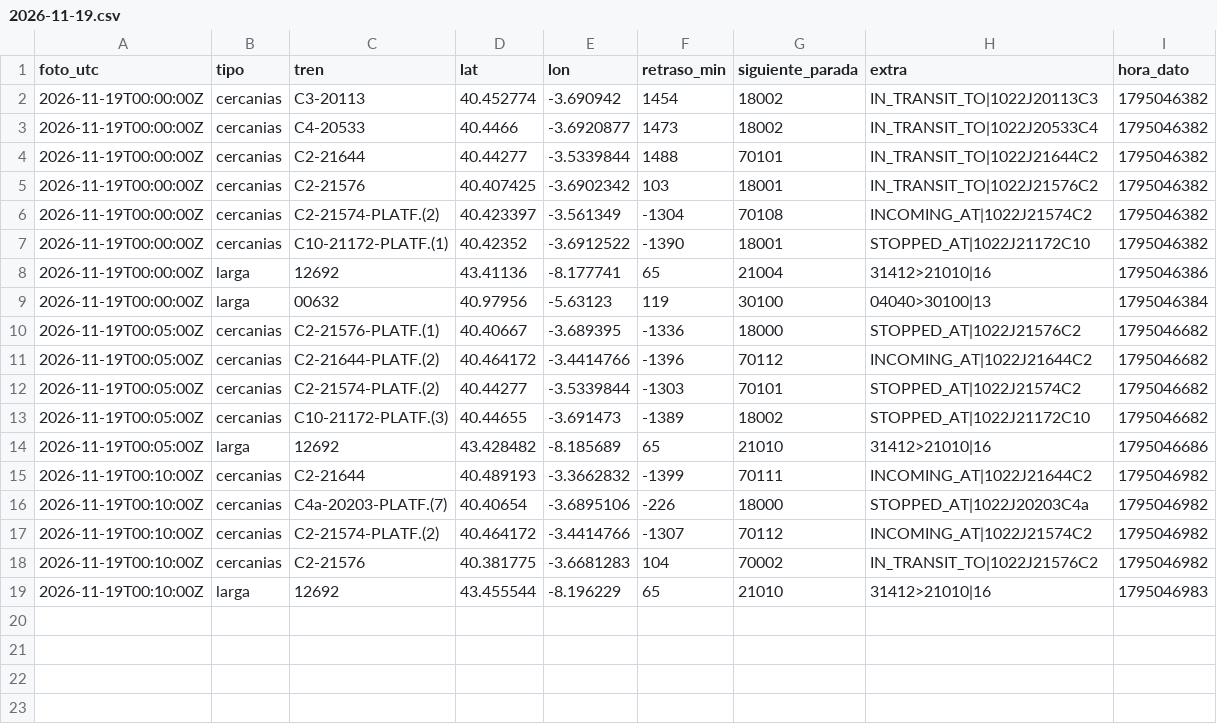
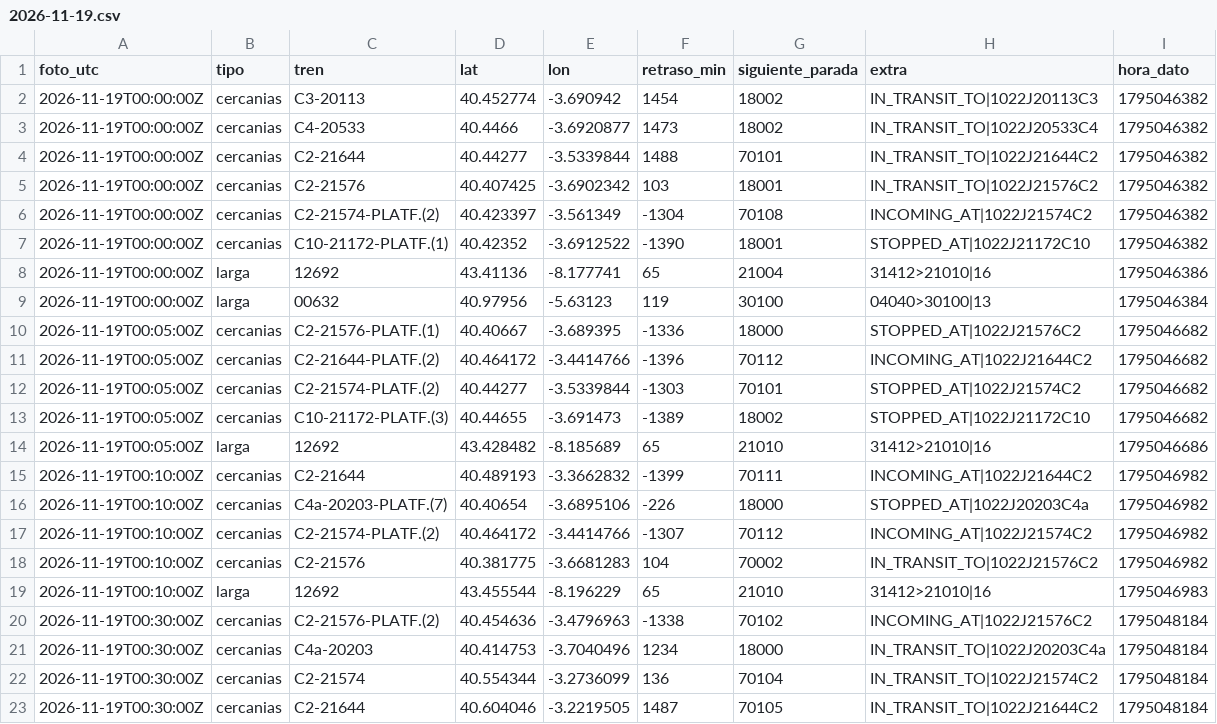
Before and after one commit to carlosgalan01/puntualmente, a CSV file: datos/2026-11-19.csv, drawn as a sheet.

Commit message:
datos 2026-11-19T00:30

```diff
--- a/datos/2026-11-19.csv
+++ b/datos/2026-11-19.csv
@@ -19 +19,5 @@ foto_utc,tipo,tren,lat,lon,retraso_min,siguiente_parada,extra,hora_dato
 2026-11-19T00:10:00Z,larga,12692,43.455544,-8.196229,65,21010,31412>21010|16,1795046983
+2026-11-19T00:30:00Z,cercanias,C2-21576-PLATF.(2),40.454636,-3.4796963,-1338,70102,INCOMING_AT|1022J21576C2,1795048184
+2026-11-19T00:30:00Z,cercanias,C4a-20203,40.414753,-3.7040496,1234,18000,IN_TRANSIT_TO|1022J20203C4a,1795048184
+2026-11-19T00:30:00Z,cercanias,C2-21574,40.554344,-3.2736099,136,70104,IN_TRANSIT_TO|1022J21574C2,1795048184
+2026-11-19T00:30:00Z,cercanias,C2-21644,40.604046,-3.2219505,1487,70105,IN_TRANSIT_TO|1022J21644C2,1795048184
```
Also changed, not shown: 1 other file.
